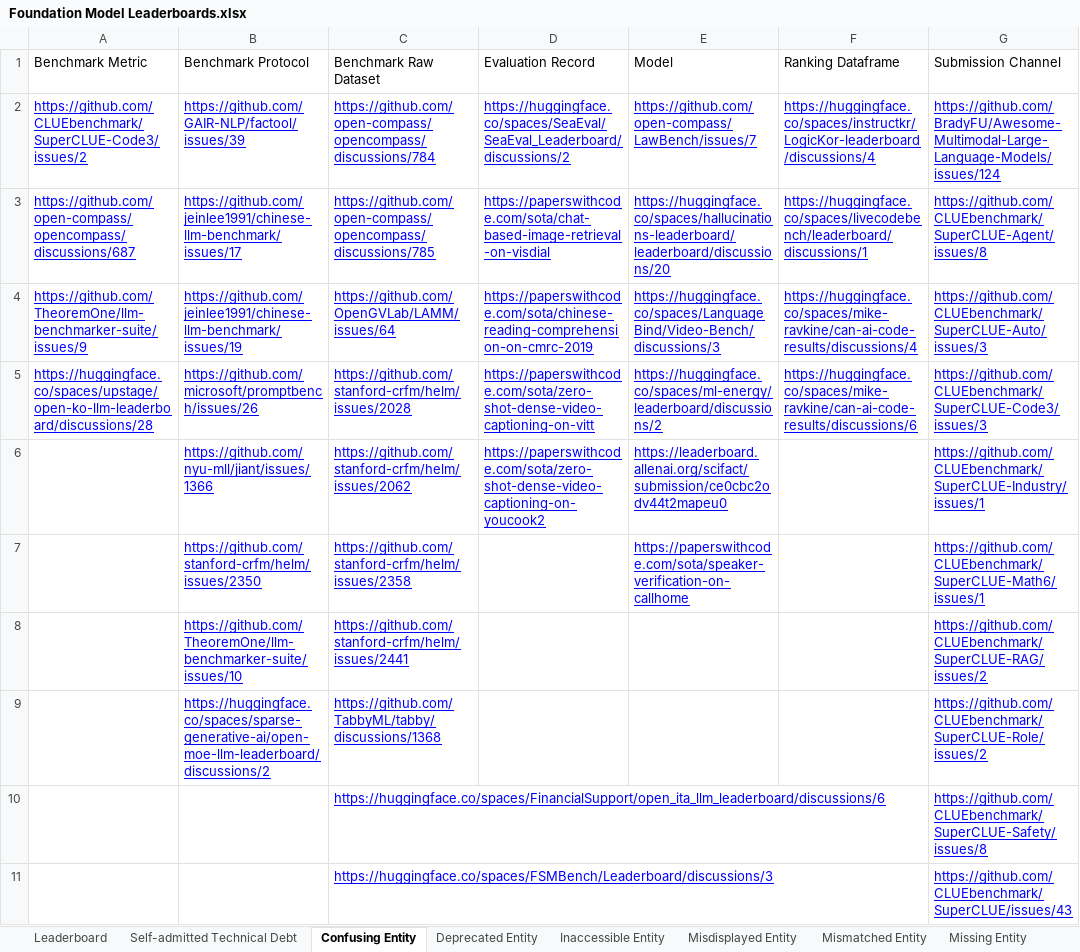
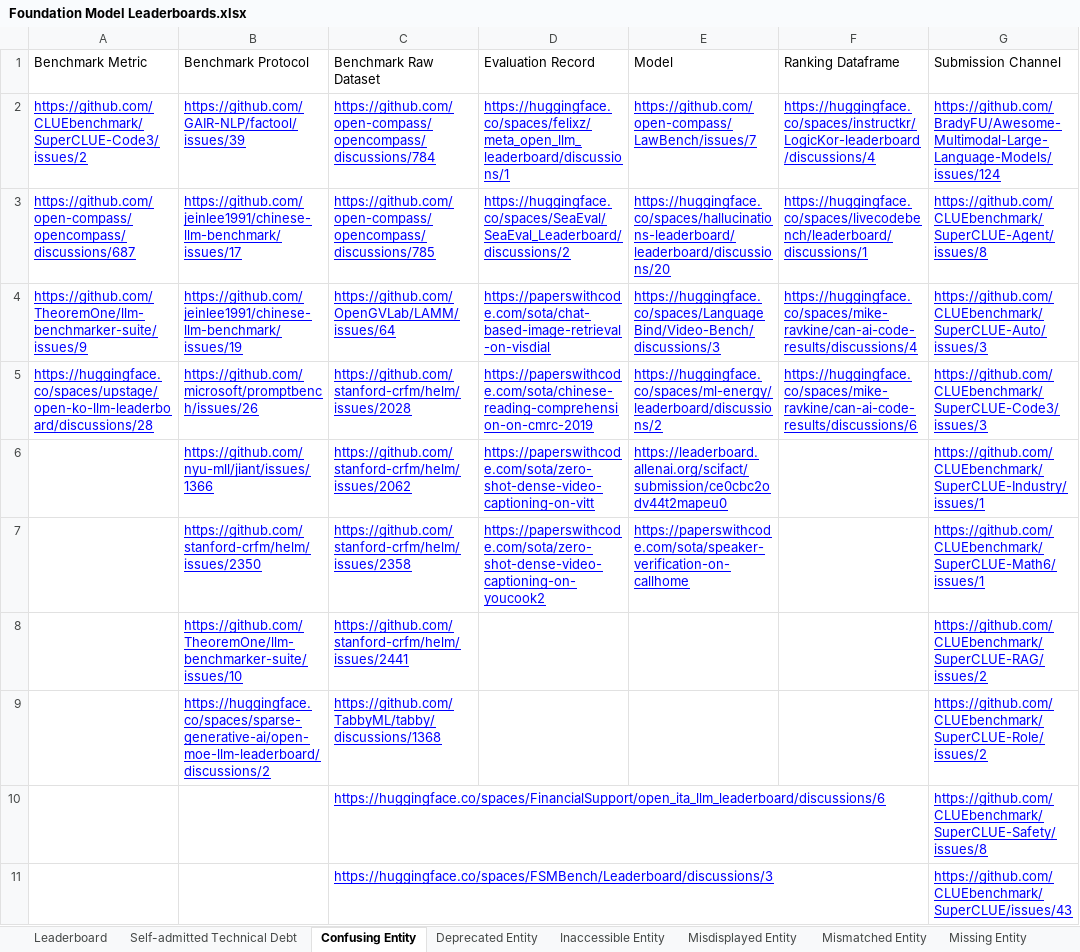
Before and after one commit to zhimin-z/Foundation-Model-Leaderboard-Survey, an Excel workbook: meta/Foundation Model Leaderboards.xlsx, sheet Confusing Entity, drawn as a sheet; only a part is shown; values as stored, in another font and other column widths than the file's, no borders; charts and pictures not drawn; the diff names each change by its address in the sheet, - before the commit and + after, or states it on an @@ line.

```diff
--- a/meta/Foundation Model Leaderboards.xlsx (sheet Confusing Entity)
+++ b/meta/Foundation Model Leaderboards.xlsx (sheet Confusing Entity)
-D2 (Evaluation Record): https://huggingface.co/spaces/SeaEval/SeaEval_Leaderboard/discussions/2
+D2 (Evaluation Record): https://huggingface.co/spaces/felixz/meta_open_llm_leaderboard/discussions/1
-D3 (Evaluation Record): https://paperswithcode.com/sota/chat-based-image-retrieval-on-visdial
+D3 (Evaluation Record): https://huggingface.co/spaces/SeaEval/SeaEval_Leaderboard/discussions/2
-D4 (Evaluation Record): https://paperswithcode.com/sota/chinese-reading-comprehension-on-cmrc-2019
+D4 (Evaluation Record): https://paperswithcode.com/sota/chat-based-image-retrieval-on-visdial
-D5 (Evaluation Record): https://paperswithcode.com/sota/zero-shot-dense-video-captioning-on-vitt
+D5 (Evaluation Record): https://paperswithcode.com/sota/chinese-reading-comprehension-on-cmrc-2019
-D6 (Evaluation Record): https://paperswithcode.com/sota/zero-shot-dense-video-captioning-on-youcook2
+D6 (Evaluation Record): https://paperswithcode.com/sota/zero-shot-dense-video-captioning-on-vitt
-D7 (Evaluation Record): (empty)
+D7 (Evaluation Record): https://paperswithcode.com/sota/zero-shot-dense-video-captioning-on-youcook2
```
Also changed, not shown: sheet Leaderboard, sheet Self-admitted Technical Debt, 4 other files.
